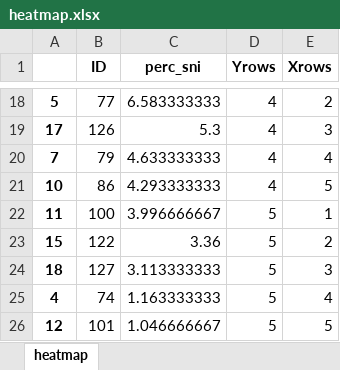
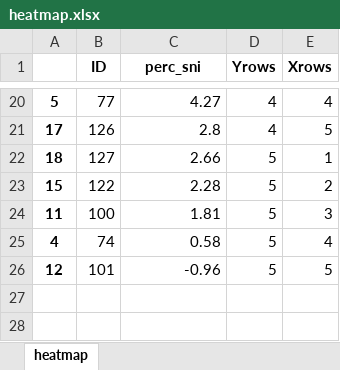
Before and after one commit to MovezNetwork/ABM-PA, an Excel workbook: output/heatmap.xlsx, sheet heatmap, drawn as a sheet; only a part is shown, gaps mark what is left out; values as stored, in another font and other column widths than the file's, no borders; removed rows and columns are numbered as before the commit, all else as after; the diff covers the shown part only; the diff names each change by its address in the sheet, - before the commit and + after, or states it on an @@ line.

```diff
--- a/output/heatmap.xlsx (sheet heatmap)
+++ b/output/heatmap.xlsx (sheet heatmap)
-C20 (perc_sni): 6.583333333
+C20 (perc_sni): 4.27
-E20 (Xrows): 2
+E20 (Xrows): 4
-C21 (perc_sni): 5.3
+C21 (perc_sni): 2.8
-E21 (Xrows): 3
+E21 (Xrows): 5
-row 20: 7 | 79 | 4.633333333 | 4 | 4
-row 21: 10 | 86 | 4.293333333 | 4 | 5
-row 22: 11 | 100 | 3.996666667 | 5 | 1
+row 22: 18 | 127 | 2.66 | 5 | 1
-C23 (perc_sni): 3.36
+C23 (perc_sni): 2.28
-row 24: 18 | 127 | 3.113333333 | 5 | 3
+row 24: 11 | 100 | 1.81 | 5 | 3
-C25 (perc_sni): 1.163333333
+C25 (perc_sni): 0.58
-C26 (perc_sni): 1.046666667
+C26 (perc_sni): -0.96
```
Also changed, not shown: 9 added rows, 7 removed rows and 19 edited cells elsewhere in this sheet, 30 other files.
